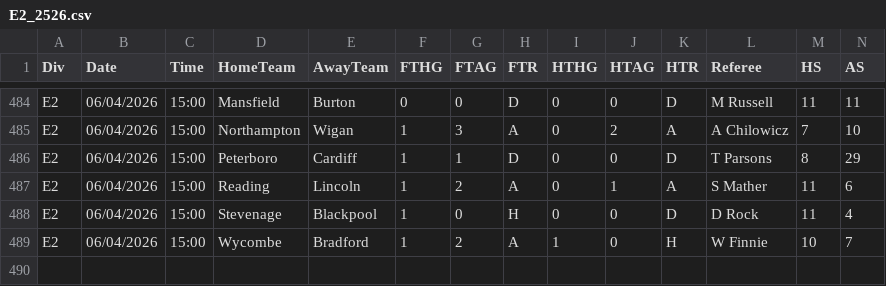
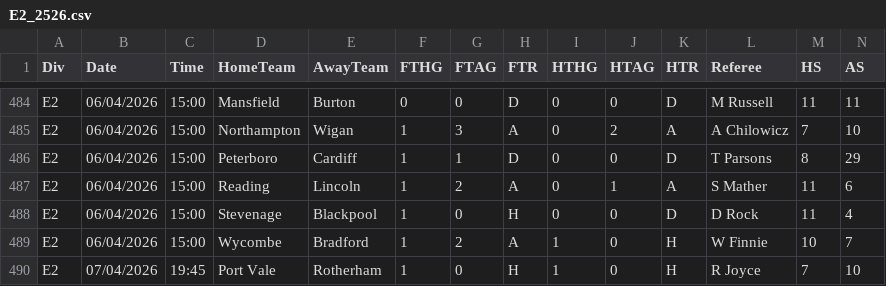
Before and after one commit to Matthierry/Gamepicker, a CSV file: data/raw/E2_2526.csv, drawn as a sheet; only a part is shown, gaps mark what is left out; rows hold the shown columns only; the diff names each change by its address in the sheet, - before the commit and + after, or states it on an @@ line.

```diff
--- a/data/raw/E2_2526.csv
+++ b/data/raw/E2_2526.csv
+row 490: E2 | 07/04/2026 | 19:45 | Port Vale | Rotherham | 1 | 0 | H | 1 | 0 | H | R Joyce | 7 | 10
```
Also changed, not shown: data/raw/E1_2526.csv, data/raw/E3_2526.csv, 3 other files.
